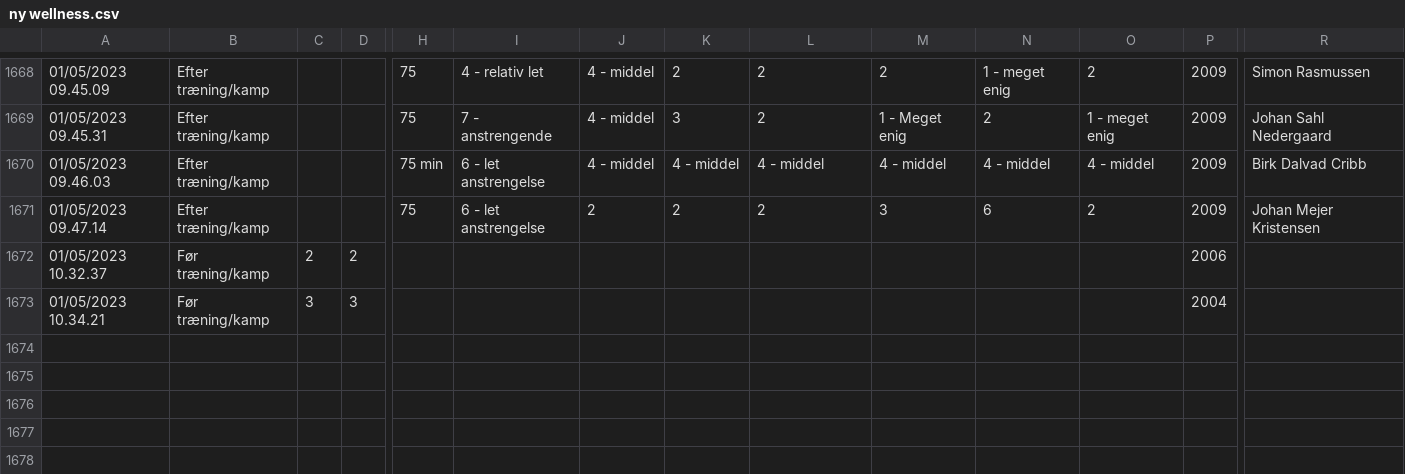
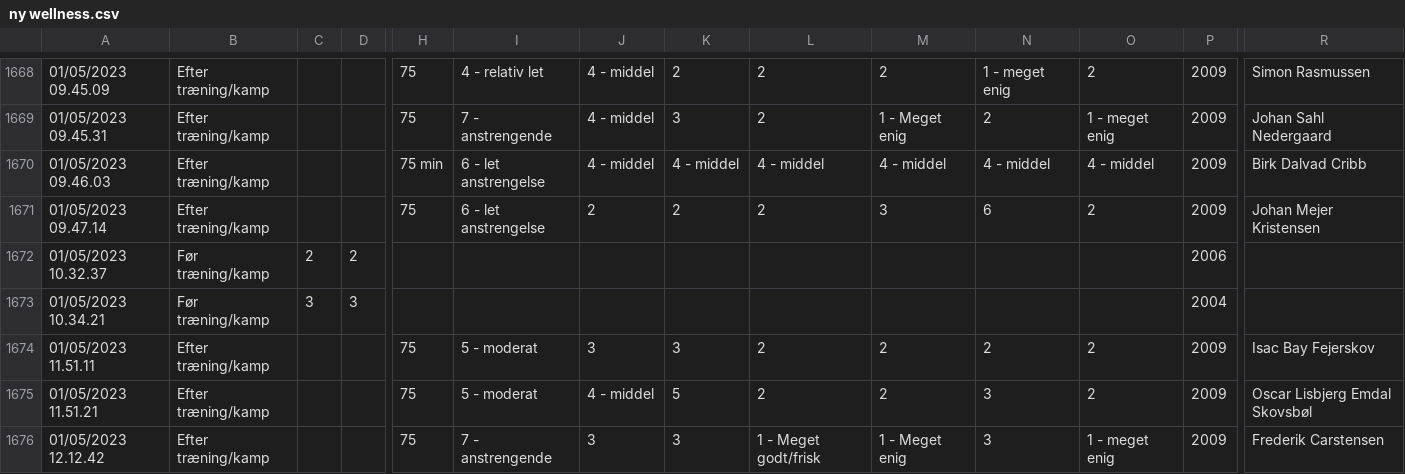
Before and after one commit to Seamus1992/AC-Horsens, a CSV file: ny wellness.csv, drawn as a sheet; only a part is shown, gaps mark what is left out; rows hold the shown columns only; the diff names each change by its address in the sheet, - before the commit and + after, or states it on an @@ line.

Commit message:
Update ny wellness.csv

```diff
--- a/ny wellness.csv
+++ b/ny wellness.csv
+row 1674: 01/05/2023 11.51.11 | Efter træning/kamp |  |  | 75 | 5 - moderat | 3 | 3 | 2 | 2 | 2 | 2 | 2009 | Isac Bay Fejerskov
+row 1675: 01/05/2023 11.51.21 | Efter træning/kamp |  |  | 75 | 5 - moderat | 4 - middel | 5 | 2 | 2 | 3 | 2 | 2009 | Oscar Lisbjerg Emdal Skovsbøl
+row 1676: 01/05/2023 12.12.42 | Efter træning/kamp |  |  | 75 | 7 - anstrengende | 3 | 3 | 1 - Meget godt/frisk | 1 - Meget enig | 3 | 1 - meget enig | 2009 | Frederik Carstensen
```
